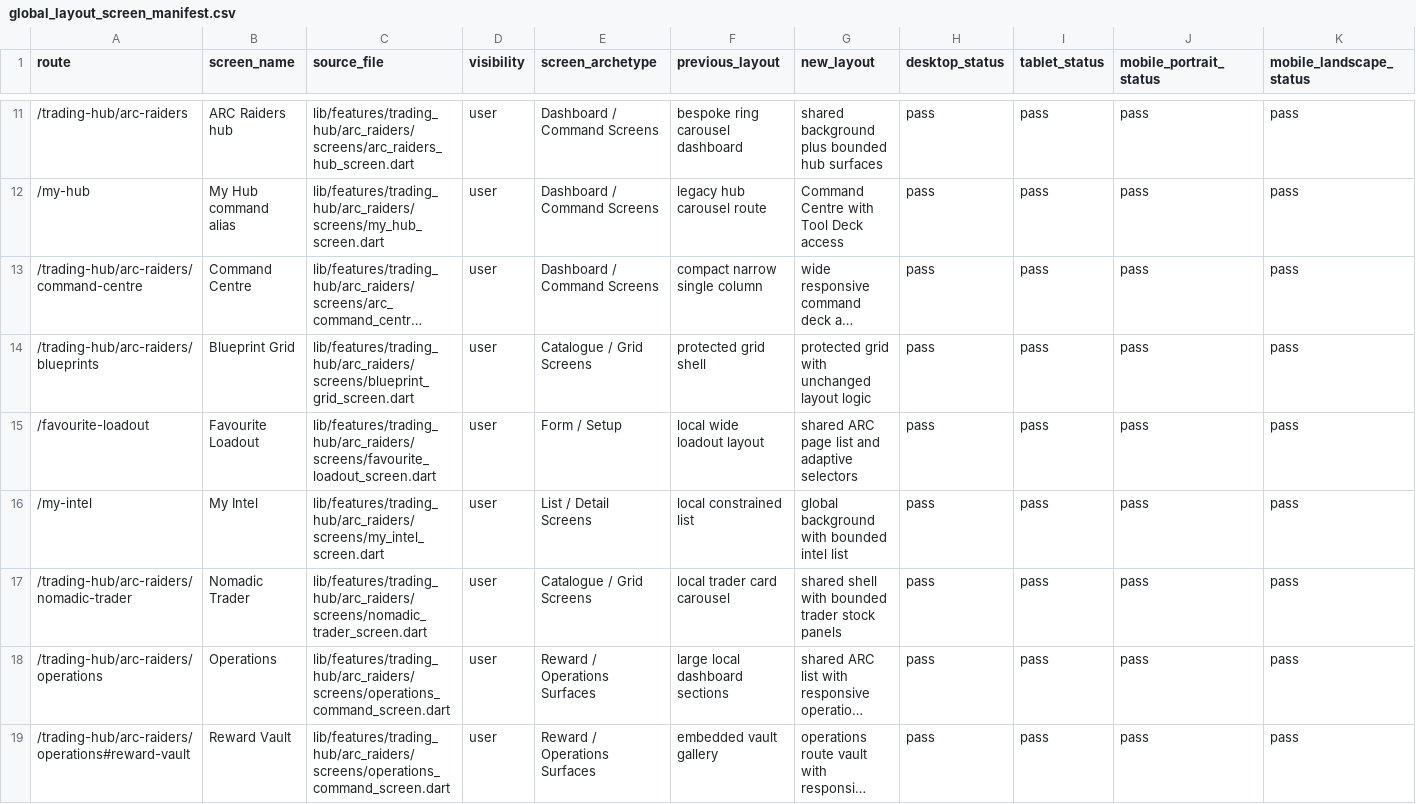
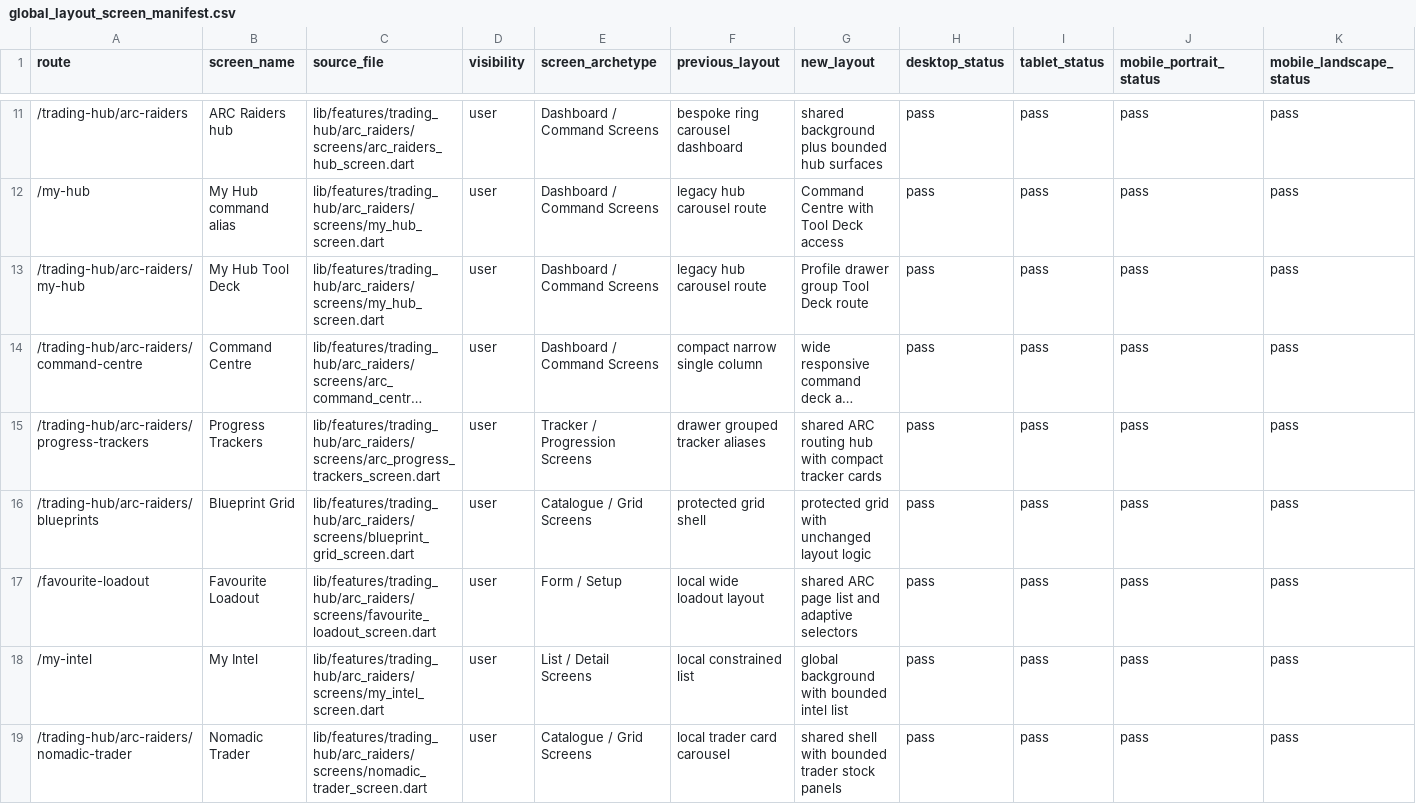
Before and after one commit to Mobcorp1/UniteAGamer, a CSV file: docs/design/global_layout_screen_manifest.csv, drawn as a sheet; only a part is shown, gaps mark what is left out; the shorter side is filled out with more unchanged rows; long unchanged cells end in …; rows hold the shown columns only; the diff names each change by its address in the sheet, - before the commit and + after, or states it on an @@ line.

Commit message:
PASS 266 unified expedition state and compact navigation

```diff
--- a/docs/design/global_layout_screen_manifest.csv
+++ b/docs/design/global_layout_screen_manifest.csv
+row 13: /trading-hub/arc-raiders/my-hub | My Hub Tool Deck | lib/features/trading_hub/arc_raiders/screens/my_hub_screen.dart | user | Dashboard / Command Screens | legacy hub carousel route | Profile drawer group Tool Deck route | pass | pass | pass | pass
+row 15: /trading-hub/arc-raiders/progress-trackers | Progress Trackers | lib/features/trading_hub/arc_raiders/screens/arc_progress_trackers_screen.dart | user | Tracker / Progression Screens | drawer grouped tracker aliases | shared ARC routing hub with compact tracker cards | pass | pass | pass | pass
```
Also changed, not shown: docs/testing/pass_262b_every_screen_layout_checklist.csv, 16 other files.
